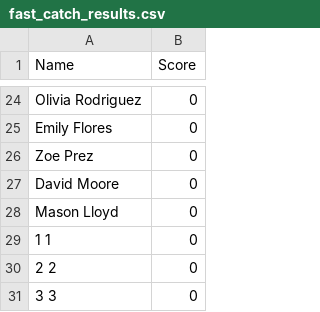
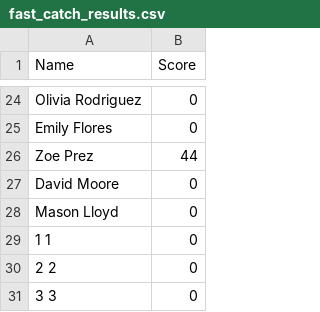
Before and after one commit to NilsvVeen/BoomerangTournament, a CSV file: output/fast_catch_results.csv, drawn as a sheet; only a part is shown, gaps mark what is left out.

```diff
--- a/output/fast_catch_results.csv
+++ b/output/fast_catch_results.csv
@@ -25,3 +25,3 @@ Olivia Rodriguez,0
 Emily Flores,0
-Zoe Prez,0
+Zoe Prez,44
 David Moore,0
```
Also changed, not shown: 1 other file.
